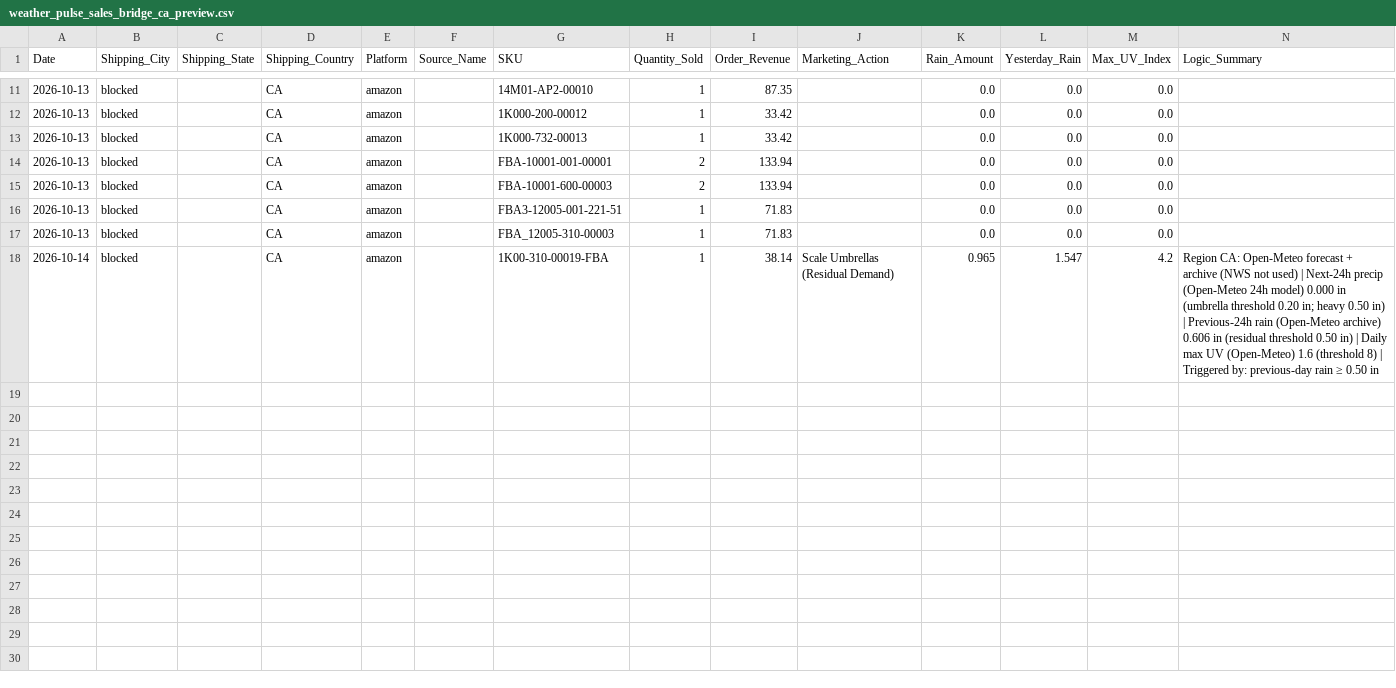
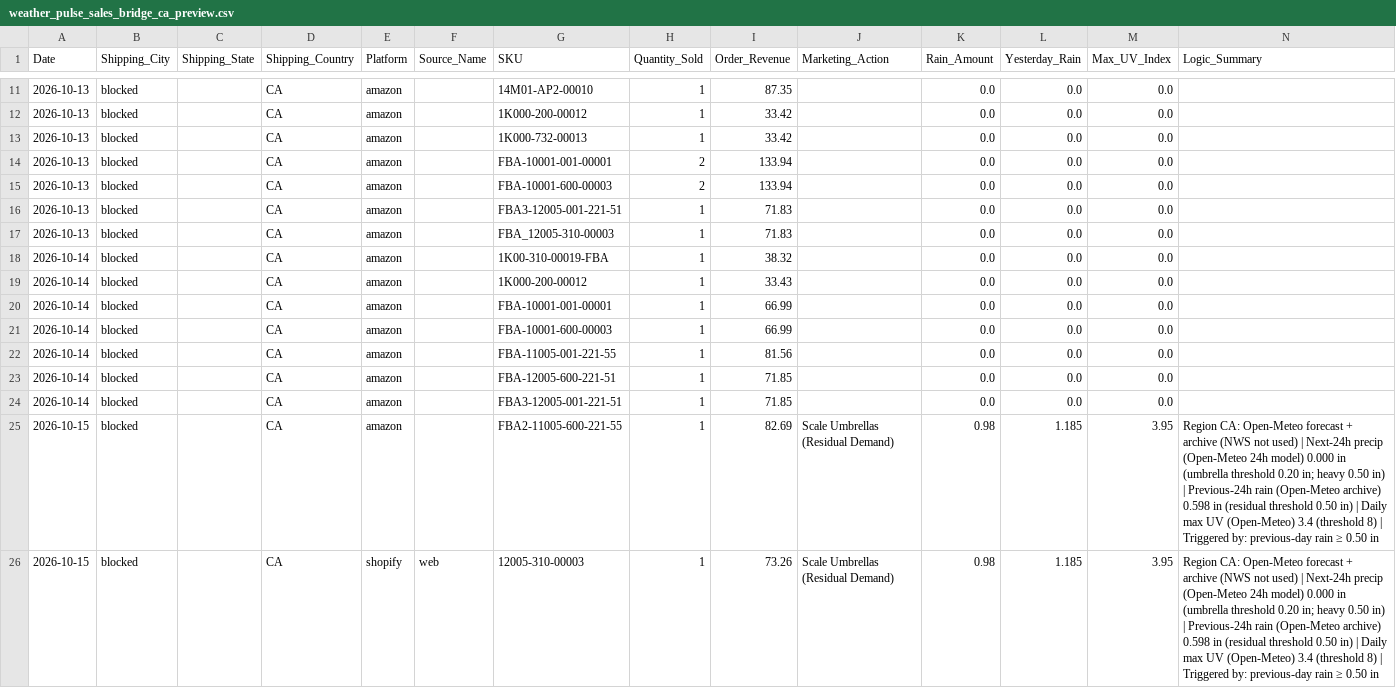
Before and after one commit to WeathermanInc/marketing-weather-engine, a CSV file: data/weather_pulse_sales_bridge_ca_preview.csv, drawn as a sheet; only a part is shown, gaps mark what is left out.

```diff
--- a/data/weather_pulse_sales_bridge_ca_preview.csv
+++ b/data/weather_pulse_sales_bridge_ca_preview.csv
@@ -17,2 +17,10 @@ Date,Shipping_City,Shipping_State,Shipping_Country,Platform,Source_Name,SKU,Quan
 2026-10-13,blocked,,CA,amazon,,FBA_12005-310-00003,1,71.83,,0.0,0.0,0.0,
-2026-10-14,blocked,,CA,amazon,,1K00-310-00019-FBA,1,38.14,Scale Umbrellas (Residual Demand),0.965,1.547,4.2,Region CA: Open-Meteo forecast + archive (NWS not used) | Next-24h precip (Open-Meteo 24h model) 0.000 in (umbrella threshold 0.20 in; heavy 0.50 in) | Previous-24h rain (Open-Meteo archive) 0.606 in (residual threshold 0.50 in) | Daily max UV (Open-Meteo) 1.6 (threshold 8) | Triggered by: previous-day rain ≥ 0.50 in
+2026-10-14,blocked,,CA,amazon,,1K00-310-00019-FBA,1,38.32,,0.0,0.0,0.0,
+2026-10-14,blocked,,CA,amazon,,1K000-200-00012,1,33.43,,0.0,0.0,0.0,
+2026-10-14,blocked,,CA,amazon,,FBA-10001-001-00001,1,66.99,,0.0,0.0,0.0,
+2026-10-14,blocked,,CA,amazon,,FBA-10001-600-00003,1,66.99,,0.0,0.0,0.0,
+2026-10-14,blocked,,CA,amazon,,FBA-11005-001-221-55,1,81.56,,0.0,0.0,0.0,
+2026-10-14,blocked,,CA,amazon,,FBA-12005-600-221-51,1,71.85,,0.0,0.0,0.0,
+2026-10-14,blocked,,CA,amazon,,FBA3-12005-001-221-51,1,71.85,,0.0,0.0,0.0,
+2026-10-15,blocked,,CA,amazon,,FBA2-11005-600-221-55,1,82.69,Scale Umbrellas (Residual Demand),0.98,1.185,3.95,Region CA: Open-Meteo forecast + archive (NWS not used) | Next-24h precip (Open-Meteo 24h model) 0.000 in (umbrella threshold 0.20 in; heavy 0.50 in) | Previous-24h rain (Open-Meteo archive) 0.598 in (residual threshold 0.50 in) | Daily max UV (Open-Meteo) 3.4 (threshold 8) | Triggered by: previous-day rain ≥ 0.50 in
+2026-10-15,blocked,,CA,shopify,web,12005-310-00003,1,73.26,Scale Umbrellas (Residual Demand),0.98,1.185,3.95,Region CA: Open-Meteo forecast + archive (NWS not used) | Next-24h precip (Open-Meteo 24h model) 0.000 in (umbrella threshold 0.20 in; heavy 0.50 in) | Previous-24h rain (Open-Meteo archive) 0.598 in (residual threshold 0.50 in) | Daily max UV (Open-Meteo) 3.4 (threshold 8) | Triggered by: previous-day rain ≥ 0.50 in
```
Also changed, not shown: data/city_sales_overlay.csv, data/weather_pulse_sales_bridge_uk_preview.csv, 6 other files.
